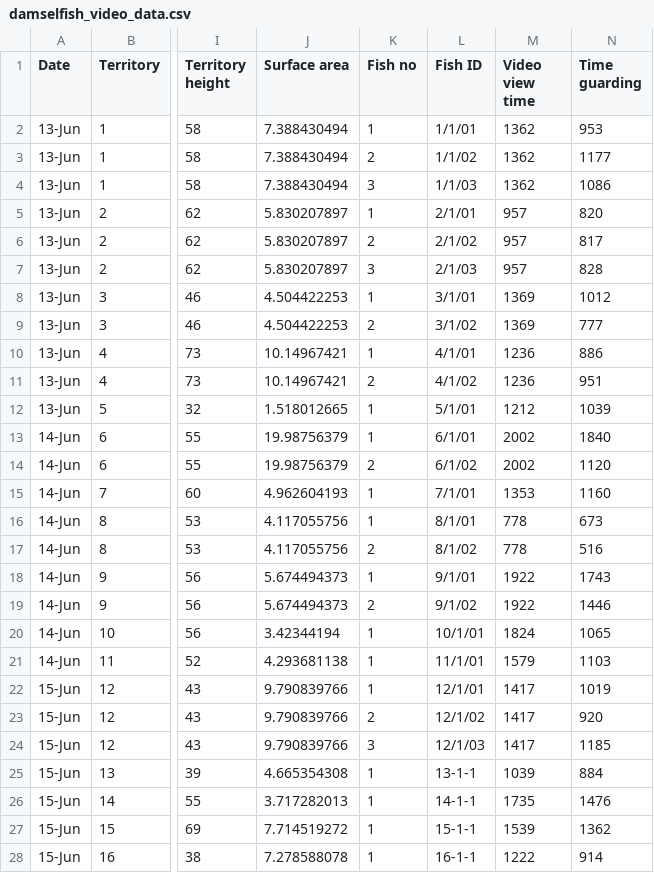
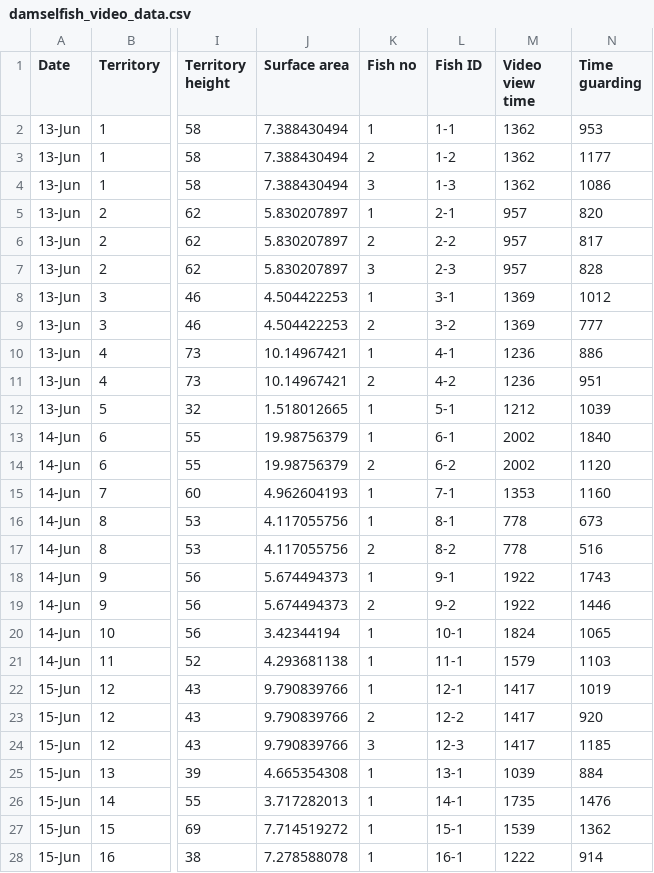
Before and after one commit to naltmank/damselfish_territoriality_exp, a CSV file: data/damselfish_video_data.csv, drawn as a sheet; only a part is shown, gaps mark what is left out; the diff covers the shown part only; the diff names each change by its address in the sheet, - before the commit and + after, or states it on an @@ line.

Commit message:
Corrected data for fish ID so it doesn't read as a date in csv

```diff
--- a/data/damselfish_video_data.csv
+++ b/data/damselfish_video_data.csv
-L2 (Fish ID): 1/1/01
+L2 (Fish ID): 1-1
-L3 (Fish ID): 1/1/02
+L3 (Fish ID): 1-2
-L4 (Fish ID): 1/1/03
+L4 (Fish ID): 1-3
-L5 (Fish ID): 2/1/01
+L5 (Fish ID): 2-1
-L6 (Fish ID): 2/1/02
+L6 (Fish ID): 2-2
-L7 (Fish ID): 2/1/03
+L7 (Fish ID): 2-3
-L8 (Fish ID): 3/1/01
+L8 (Fish ID): 3-1
-L9 (Fish ID): 3/1/02
+L9 (Fish ID): 3-2
-L10 (Fish ID): 4/1/01
+L10 (Fish ID): 4-1
-L11 (Fish ID): 4/1/02
+L11 (Fish ID): 4-2
-L12 (Fish ID): 5/1/01
+L12 (Fish ID): 5-1
-L13 (Fish ID): 6/1/01
+L13 (Fish ID): 6-1
-L14 (Fish ID): 6/1/02
+L14 (Fish ID): 6-2
-L15 (Fish ID): 7/1/01
+L15 (Fish ID): 7-1
-L16 (Fish ID): 8/1/01
+L16 (Fish ID): 8-1
-L17 (Fish ID): 8/1/02
+L17 (Fish ID): 8-2
-L18 (Fish ID): 9/1/01
+L18 (Fish ID): 9-1
-L19 (Fish ID): 9/1/02
+L19 (Fish ID): 9-2
-L20 (Fish ID): 10/1/01
+L20 (Fish ID): 10-1
-L21 (Fish ID): 11/1/01
+L21 (Fish ID): 11-1
-L22 (Fish ID): 12/1/01
+L22 (Fish ID): 12-1
-L23 (Fish ID): 12/1/02
+L23 (Fish ID): 12-2
-L24 (Fish ID): 12/1/03
+L24 (Fish ID): 12-3
-L25 (Fish ID): 13-1-1
+L25 (Fish ID): 13-1
-L26 (Fish ID): 14-1-1
+L26 (Fish ID): 14-1
-L27 (Fish ID): 15-1-1
+L27 (Fish ID): 15-1
-L28 (Fish ID): 16-1-1
+L28 (Fish ID): 16-1
```
Also changed, not shown: 77 edited cells elsewhere in this file.
